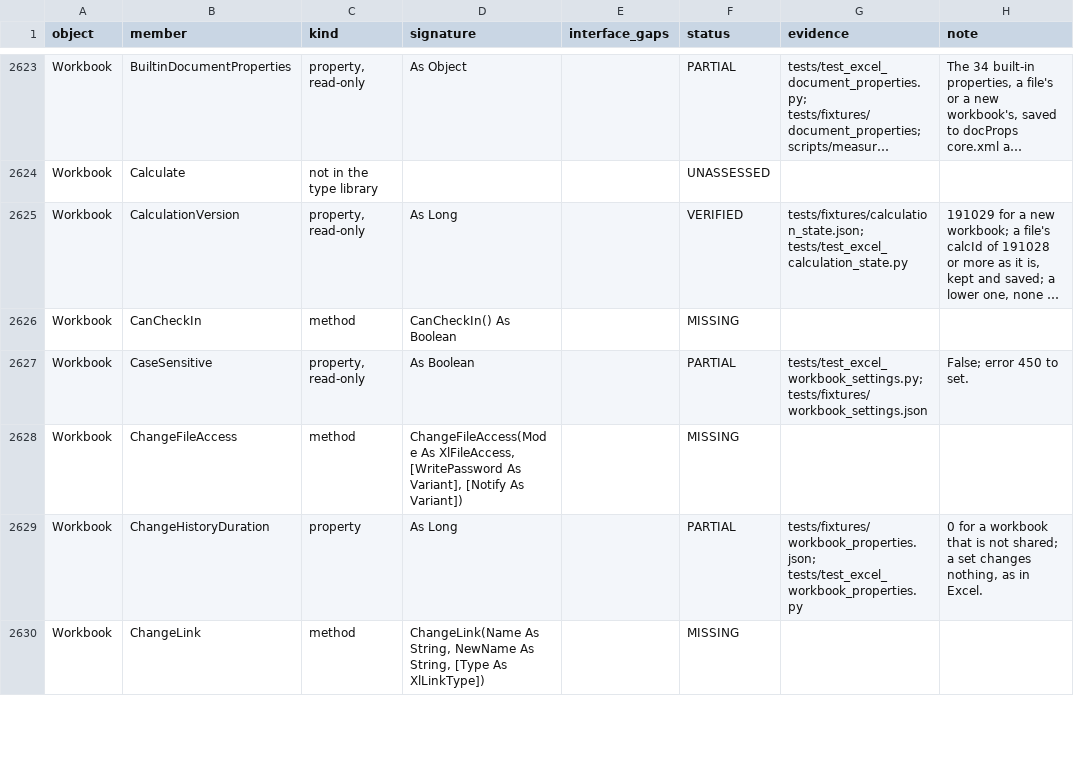
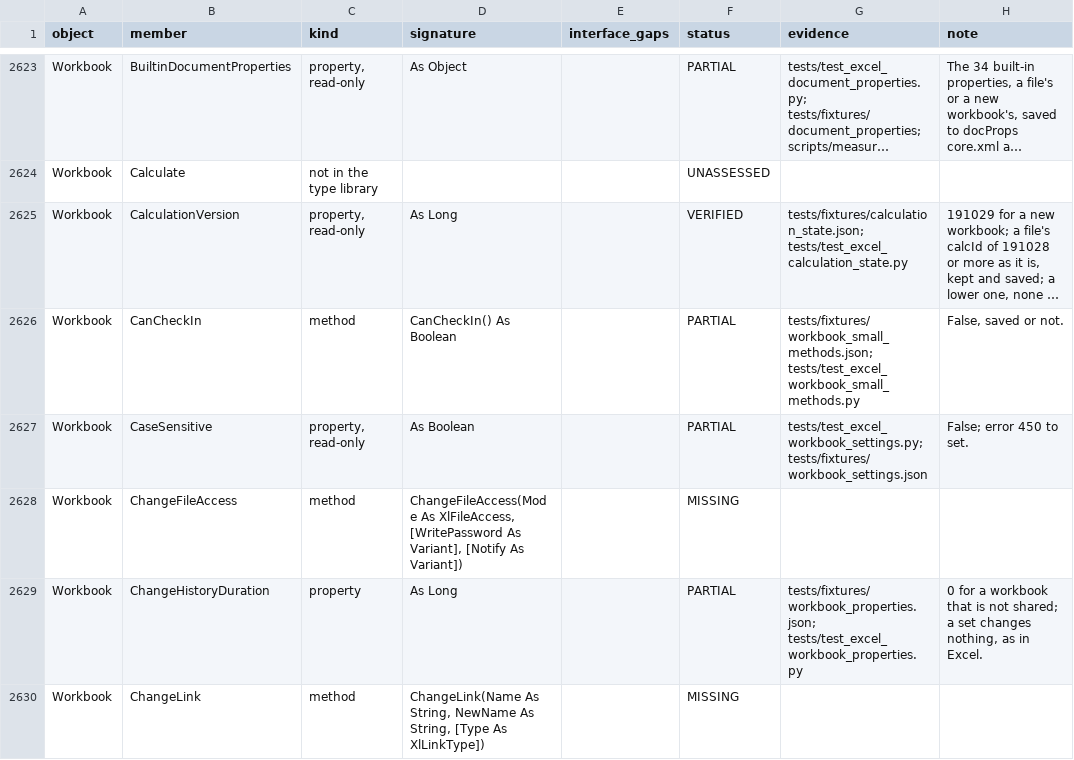
Before and after one commit to WilliamSmithEdward/pyOpenVBA, a CSV file: docs/excel_checklist.csv, drawn as a sheet; only a part is shown, gaps mark what is left out; long unchanged cells end in …; the diff covers the shown part only; the diff names each change by its address in the sheet, - before the commit and + after, or states it on an @@ line.

Commit message:
Answer EnableFormatConditionsCalculation and four small Workbook methods as Excel does (#344)
Adds five small members, each replayed from its own live run:

- `Worksheet.EnableFormatConditionsCalculation` (8 cases, `tests/fixtures/format_conditions_calculation.json`). Excel takes any Boolean and keeps reading True, both straight after the set and once the workbook is reopened. Nothing is saved in `sheetPr`. Null and text that is no Boolean raise error 13.
- `Workbook.EnableConnections`, `ConvertComments`, `CanCheckIn` and `ExclusiveAccess` (8 cases, `tests/fixtures/workbook_small_methods.json`). EnableConnections answers Empty and changes nothing, since the model refreshes no connections. CanCheckIn answers False whether or not the workbook is saved. ExclusiveAccess raises 1004 on a workbook that is not shared. ConvertComments changes nothing on a workbook without notes. Excel turns each note into a threaded comment, which the model does not hold, so it refuses a workbook with notes. That case was measured by hand (one note became one threaded comment) and is kept out of the replayed probe.
- `ToggleFormsDesign` is left out because its design mode stopped the measuring macro. `AddToFavorites`, which writes to the user's Favorites folder, and `NewWindow`, which opens a window, were not run.

This branches from main.

The two replay tests, the checklist test and pyright on the changed files pass locally.

```diff
--- a/docs/excel_checklist.csv
+++ b/docs/excel_checklist.csv
-F2626 (status): MISSING
+F2626 (status): PARTIAL
-G2626 (evidence): (empty)
+G2626 (evidence): tests/fixtures/workbook_small_methods.json; tests/test_excel_workbook_small_methods.py
-H2626 (note): (empty)
+H2626 (note): False, saved or not.
```
Also changed, not shown: 12 edited cells elsewhere in this file, 7 other files.
